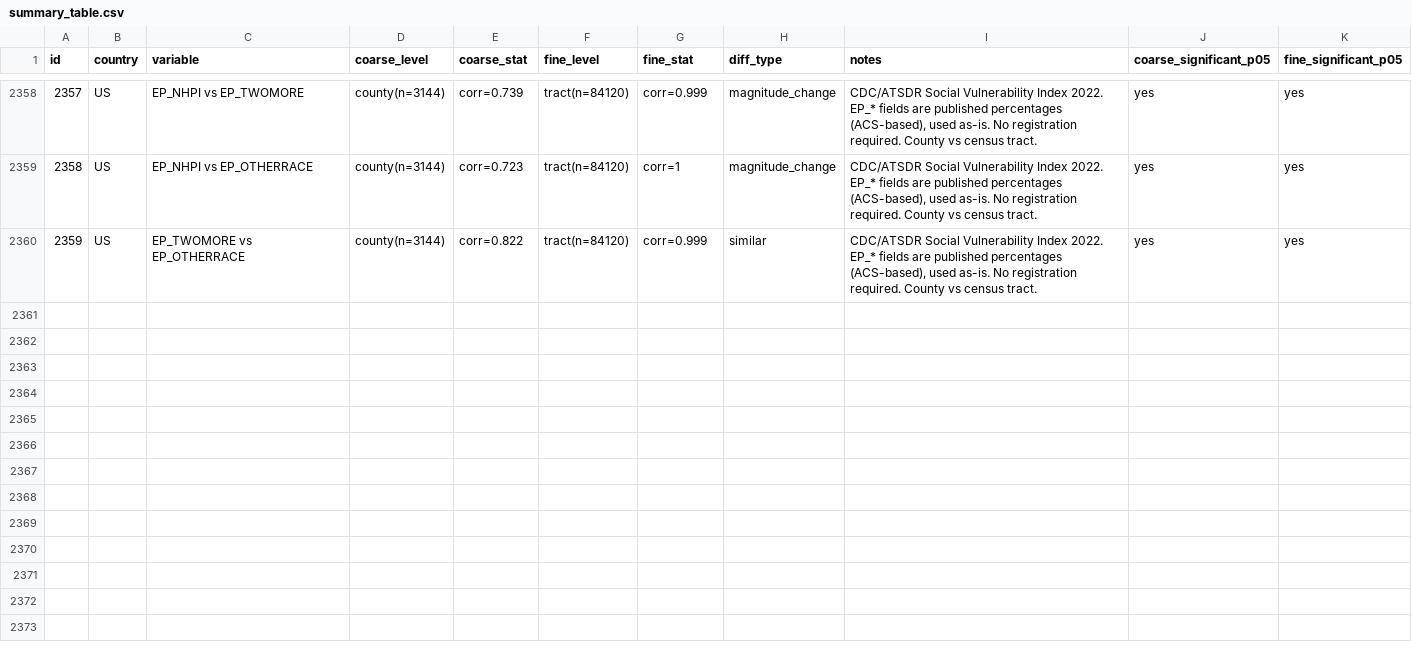
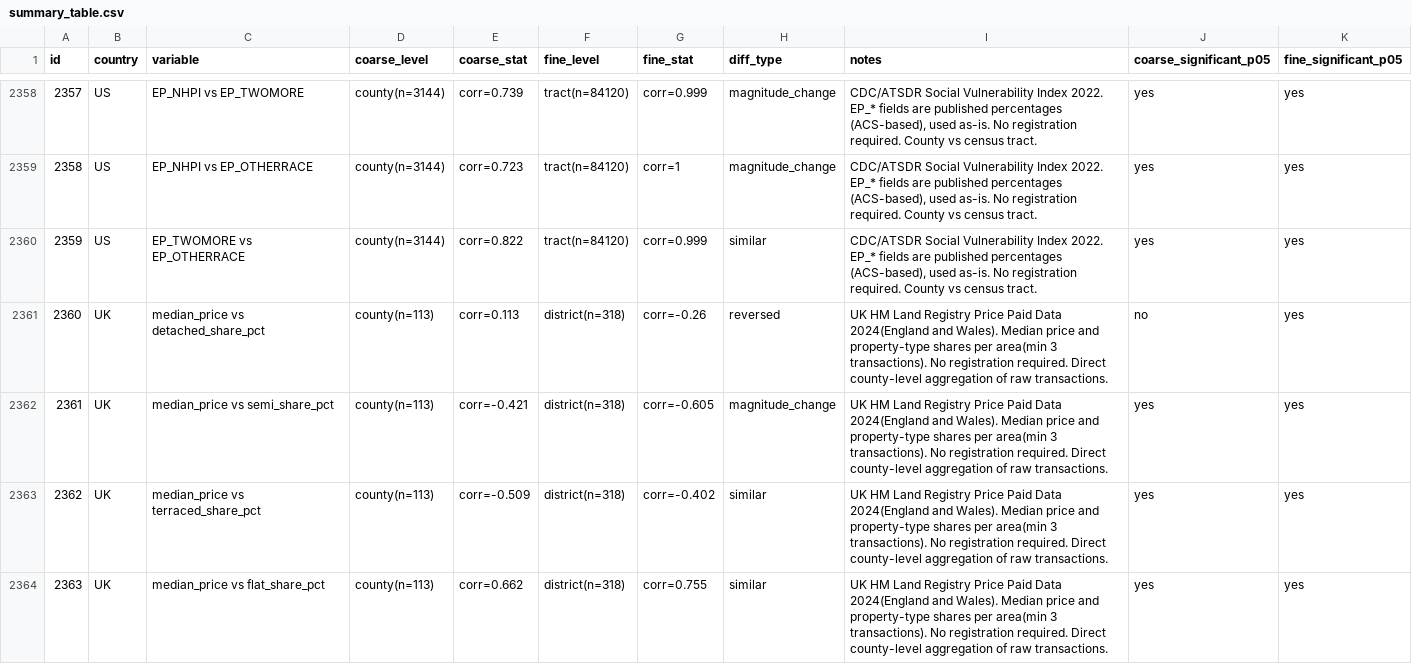
Before and after one commit to rickyssss/-aggregation-bias-thesis, a CSV file: results/summary_table.csv, drawn as a sheet; only a part is shown, gaps mark what is left out; the diff covers the shown part only; the diff names each change by its address in the sheet, - before the commit and + after, or states it on an @@ line.

```diff
--- a/results/summary_table.csv
+++ b/results/summary_table.csv
+row 2361: 2360 | UK | median_price vs detached_share_pct | county(n=113) | corr=0.113 | district(n=318) | corr=-0.26 | reversed | UK HM Land Registry Price Paid Data 2024(England and Wales). Median price and property-type shares per area(min 3 transactions). No registration required. Direct county-level aggregation of raw transactions. | no | yes
+row 2362: 2361 | UK | median_price vs semi_share_pct | county(n=113) | corr=-0.421 | district(n=318) | corr=-0.605 | magnitude_change | UK HM Land Registry Price Paid Data 2024(England and Wales). Median price and property-type shares per area(min 3 transactions). No registration required. Direct county-level aggregation of raw transactions. | yes | yes
+row 2363: 2362 | UK | median_price vs terraced_share_pct | county(n=113) | corr=-0.509 | district(n=318) | corr=-0.402 | similar | UK HM Land Registry Price Paid Data 2024(England and Wales). Median price and property-type shares per area(min 3 transactions). No registration required. Direct county-level aggregation of raw transactions. | yes | yes
+row 2364: 2363 | UK | median_price vs flat_share_pct | county(n=113) | corr=0.662 | district(n=318) | corr=0.755 | similar | UK HM Land Registry Price Paid Data 2024(England and Wales). Median price and property-type shares per area(min 3 transactions). No registration required. Direct county-level aggregation of raw transactions. | yes | yes
```
Also changed, not shown: 11 added rows elsewhere in this file, 4 other files.
